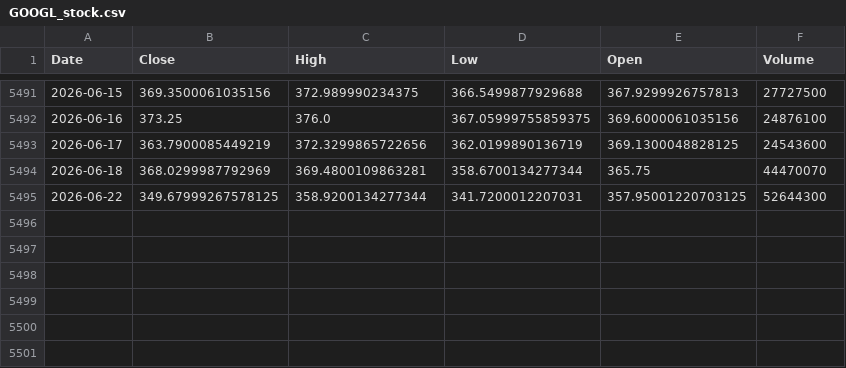
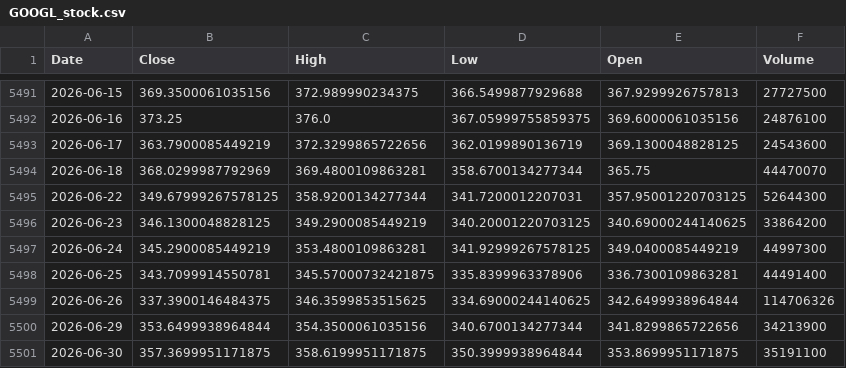
Before and after one commit to yonghoon1114/StockPredictionModel, a CSV file: data/raw/us/GOOGL/GOOGL_stock.csv, drawn as a sheet; only a part is shown, gaps mark what is left out; the diff names each change by its address in the sheet, - before the commit and + after, or states it on an @@ line.

```diff
--- a/data/raw/us/GOOGL/GOOGL_stock.csv
+++ b/data/raw/us/GOOGL/GOOGL_stock.csv
+row 5496: 2026-06-23 | 346.1300048828125 | 349.2900085449219 | 340.20001220703125 | 340.69000244140625 | 33864200
+row 5497: 2026-06-24 | 345.2900085449219 | 353.4800109863281 | 341.92999267578125 | 349.0400085449219 | 44997300
+row 5498: 2026-06-25 | 343.7099914550781 | 345.57000732421875 | 335.8399963378906 | 336.7300109863281 | 44491400
+row 5499: 2026-06-26 | 337.3900146484375 | 346.3599853515625 | 334.69000244140625 | 342.6499938964844 | 114706326
+row 5500: 2026-06-29 | 353.6499938964844 | 354.3500061035156 | 340.6700134277344 | 341.8299865722656 | 34213900
+row 5501: 2026-06-30 | 357.3699951171875 | 358.6199951171875 | 350.3999938964844 | 353.8699951171875 | 35191100
```
Also changed, not shown: data/raw/us/GOOGL/GOOGL_balance_quarterly.csv, data/raw/us/KO/KO_stock.csv, 33 other files.
